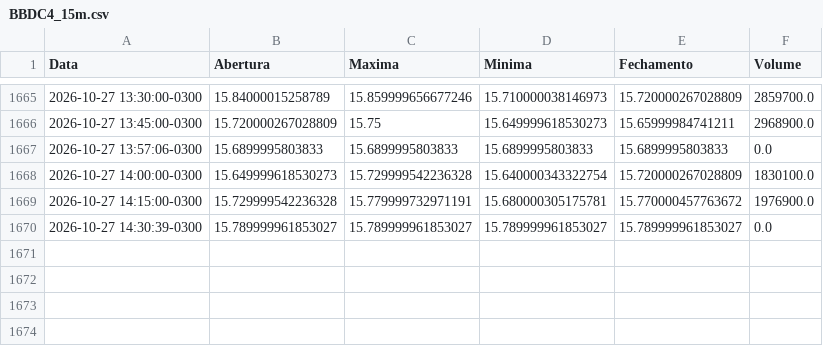
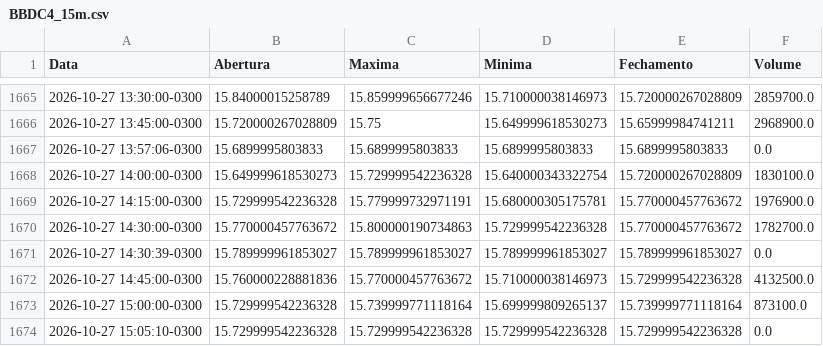
Before and after one commit to lucasrc94-lang/Analisador-B3, a CSV file: dados/BBDC4_15m.csv, drawn as a sheet; only a part is shown, gaps mark what is left out; the diff names each change by its address in the sheet, - before the commit and + after, or states it on an @@ line.

```diff
--- a/dados/BBDC4_15m.csv
+++ b/dados/BBDC4_15m.csv
+row 1670: 2026-10-27 14:30:00-0300 | 15.770000457763672 | 15.800000190734863 | 15.729999542236328 | 15.770000457763672 | 1782700.0
+row 1672: 2026-10-27 14:45:00-0300 | 15.760000228881836 | 15.770000457763672 | 15.710000038146973 | 15.729999542236328 | 4132500.0
+row 1673: 2026-10-27 15:00:00-0300 | 15.729999542236328 | 15.739999771118164 | 15.699999809265137 | 15.739999771118164 | 873100.0
+row 1674: 2026-10-27 15:05:10-0300 | 15.729999542236328 | 15.729999542236328 | 15.729999542236328 | 15.729999542236328 | 0.0
```
Also changed, not shown: dados/ABEV3_15m.csv, dados/COGN3_15m.csv, 52 other files.
